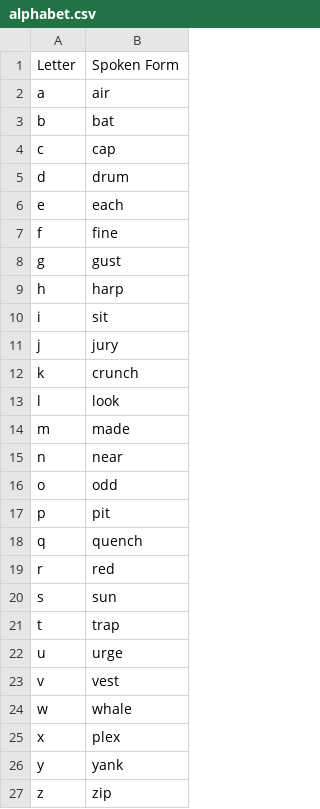
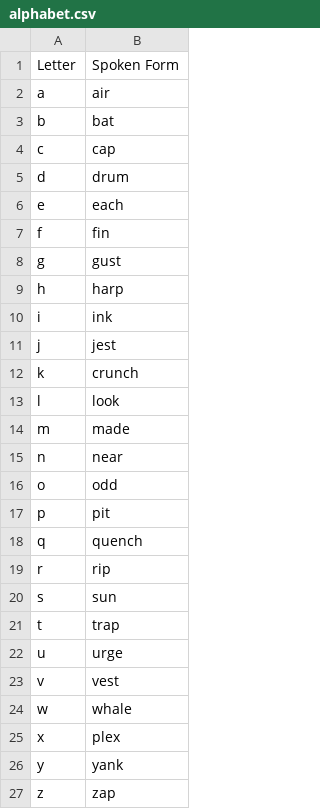
Before and after one commit to jaresty/mac-dotfiles, a CSV file: talon-settings/alphabet.csv, drawn as a sheet.

Commit message:
Update talon alphabet

```diff
--- a/talon-settings/alphabet.csv
+++ b/talon-settings/alphabet.csv
@@ -6,7 +6,7 @@ d,drum
 e,each
-f,fine
+f,fin
 g,gust
 h,harp
-i,sit
-j,jury
+i,ink
+j,jest
 k,crunch
@@ -18,3 +18,3 @@ p,pit
 q,quench
-r,red
+r,rip
 s,sun
@@ -26,2 +26,2 @@ x,plex
 y,yank
-z,zip
+z,zap
```
